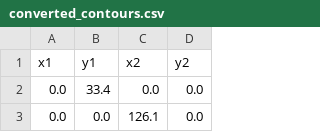
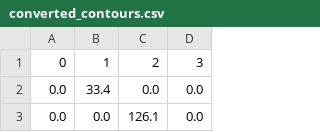
Before and after one commit to luqmanzaceria/ucsc-research, a CSV file: cv-floorplan/contours/converted_contours.csv, drawn as a sheet; only a part is shown.

```diff
--- a/cv-floorplan/contours/converted_contours.csv
+++ b/cv-floorplan/contours/converted_contours.csv
@@ -1,2 +1,2 @@
-x1,y1,x2,y2
+0,1,2,3
 0.0,33.4,0.0,0.0
```
Also changed, not shown: 14 other files.
